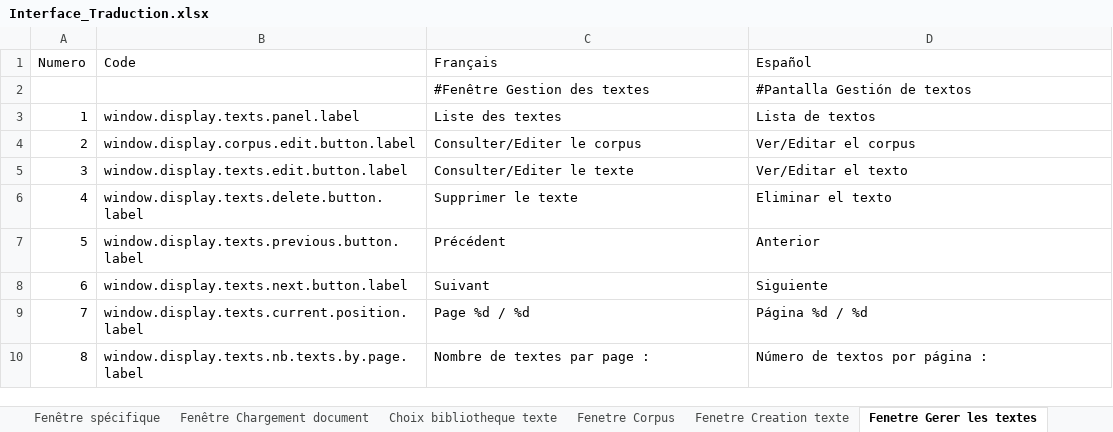
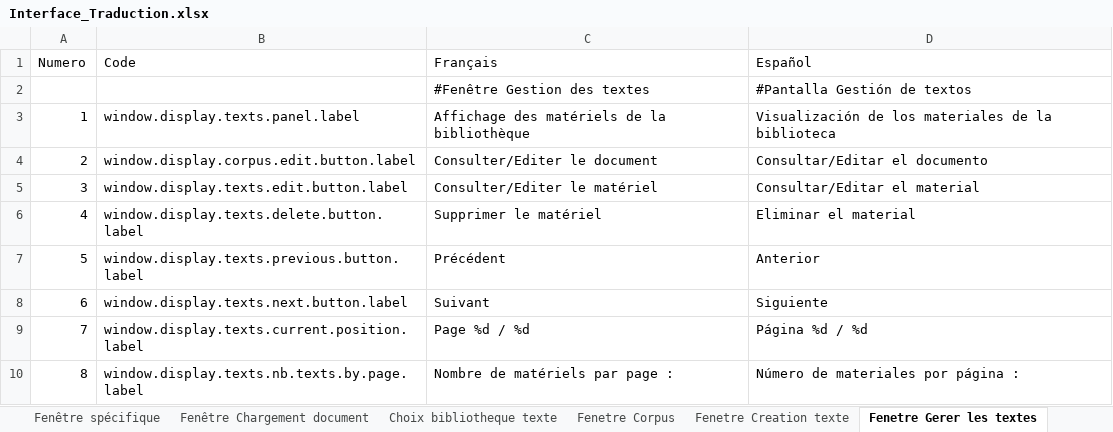
Before and after one commit to Jeremy-Leda/Caerus, an Excel workbook: Interface_Traduction.xlsx, sheet Fenetre Gerer les textes, drawn as a sheet; only a part is shown; values as stored, in another font and other column widths than the file's, no borders; charts and pictures and table styles not drawn; the diff covers the shown part only; the diff names each change by its address in the sheet, - before the commit and + after, or states it on an @@ line.

Commit message:
Evolutions suivantes :
- Ajout de " sur la fenêtre des filtres
- Revue de la traduction (phase 1)
- Ajout d'une icone sur la zone des textes losqu'il y a une erreur de
structure

```diff
--- a/Interface_Traduction.xlsx (sheet Fenetre Gerer les textes)
+++ b/Interface_Traduction.xlsx (sheet Fenetre Gerer les textes)
-C3 (Français): Liste des textes
+C3 (Français): Affichage des matériels de la bibliothèque
-D3 (Español): Lista de textos
+D3 (Español): Visualización de los materiales de la biblioteca
-C4 (Français): Consulter/Editer le corpus
+C4 (Français): Consulter/Editer le document
-D4 (Español): Ver/Editar el corpus
+D4 (Español): Consultar/Editar el documento
-C5 (Français): Consulter/Editer le texte
+C5 (Français): Consulter/Editer le matériel
-D5 (Español): Ver/Editar el texto
+D5 (Español): Consultar/Editar el material
-C6 (Français): Supprimer le texte
+C6 (Français): Supprimer le matériel
-D6 (Español): Eliminar el texto
+D6 (Español): Eliminar el material
-C10 (Français): Nombre de textes par page :
+C10 (Français): Nombre de matériels par page :
-D10 (Español): Número de textos por página :
+D10 (Español): Número de materiales por página :
```
Also changed, not shown: 16 edited cells elsewhere in this sheet, sheet ES_Properties, sheet FR_Properties, sheet Fenêtre principal, sheet Fenetre filtre texte, sheet Fenêtre Chargement document, sheet Exporter Excel Reference, 8 more sheets, charts or pictures, 12 other files.
